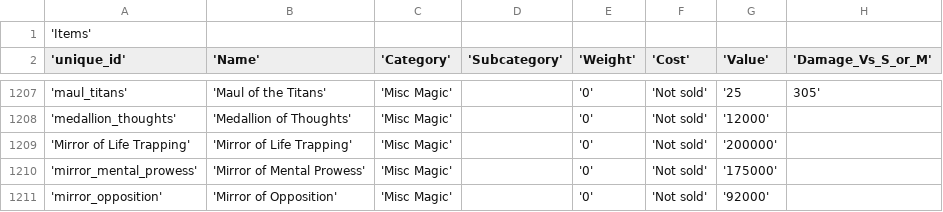
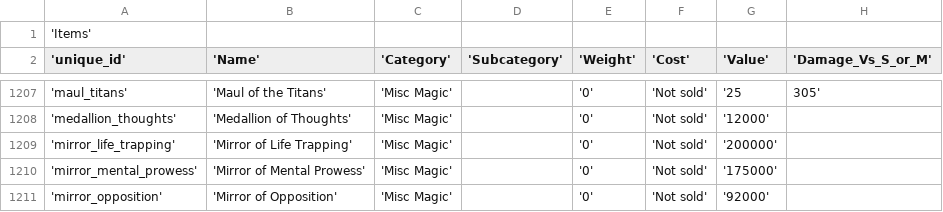
Before and after one commit to lowhrtz/PyGM, a CSV file: systems/OSRIC/CSVs/items.csv, drawn as a sheet; only a part is shown, gaps mark what is left out; the diff covers the shown part only; the diff names each change by its address in the sheet, - before the commit and + after, or states it on an @@ line.

```diff
--- a/systems/OSRIC/CSVs/items.csv
+++ b/systems/OSRIC/CSVs/items.csv
-A1209 ('unique_id'): 'Mirror of Life Trapping'
+A1209 ('unique_id'): 'mirror_life_trapping'
```
Also changed, not shown: 1 added row and 21 edited cells elsewhere in this file, 4 other files.
